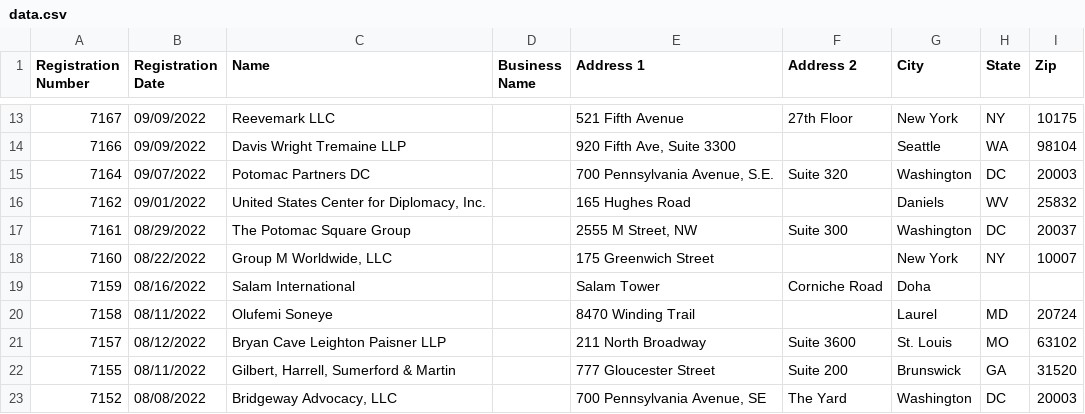
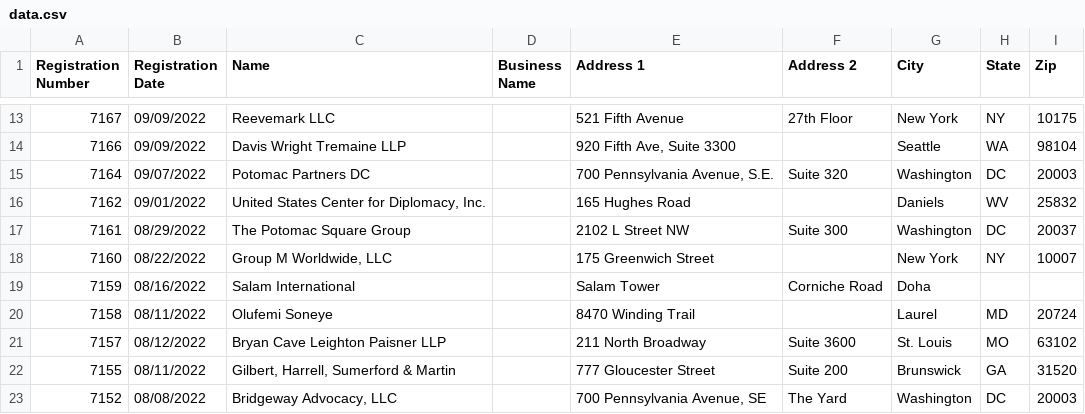
Before and after one commit to markschaver/FARA-Active, a CSV file: data.csv, drawn as a sheet; only a part is shown, gaps mark what is left out.

Commit message:
Flat: latest data (2022-10-14T08:26:00.367Z) {   "date": "2022-10-14T08:26:00.367Z",   "files": [     {       "name": "data.csv",       "deltaBytes": 0,       "source": "https://efile.fara.gov/api/v1/Registrants/csv/Active"     }   ] }

```diff
--- a/data.csv
+++ b/data.csv
@@ -16,3 +16,3 @@
 "7162","09/01/2022","United States Center for Diplomacy, Inc.","","165 Hughes Road","","Daniels","WV","25832"
-"7161","08/29/2022","The Potomac Square Group","","2555 M Street, NW"," Suite 300","Washington","DC","20037"
+"7161","08/29/2022","The Potomac Square Group","","2102 L Street NW "," Suite 300","Washington","DC","20037"
 "7160","08/22/2022","Group M Worldwide, LLC","","175 Greenwich Street","","New York","NY","10007"
```
